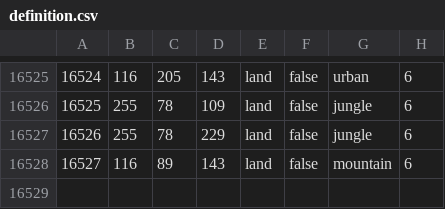
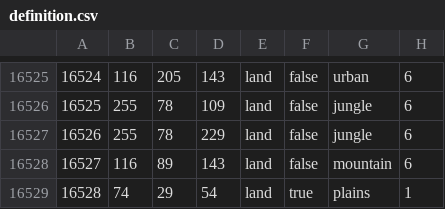
Before and after one commit to Cold-War-Iron-Curtain-Dev-Team/ColdWarIronCurtain, a CSV file: Cold War Iron Curtain/map/definition.csv, drawn as a sheet; only a part is shown, gaps mark what is left out; the diff names each change by its address in the sheet, - before the commit and + after, or states it on an @@ line.

```diff
--- a/Cold War Iron Curtain/map/definition.csv
+++ b/Cold War Iron Curtain/map/definition.csv
+row 16529: 16528 | 74 | 29 | 54 | land | true | plains | 1
```
Also changed, not shown: 8 other files.
